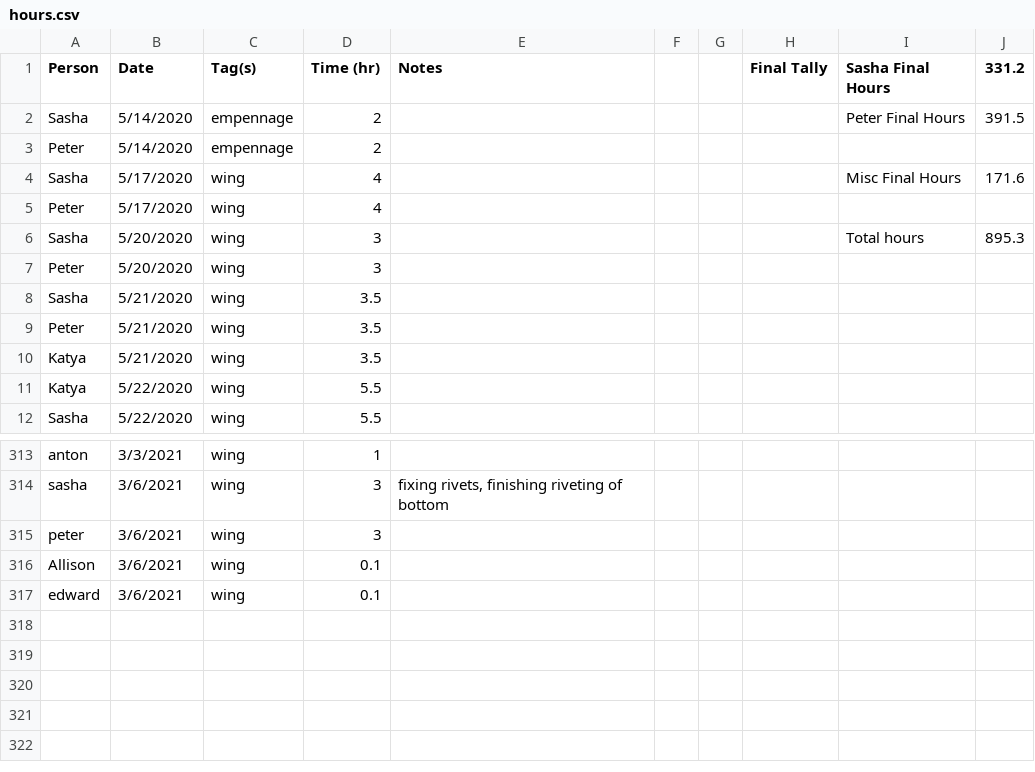
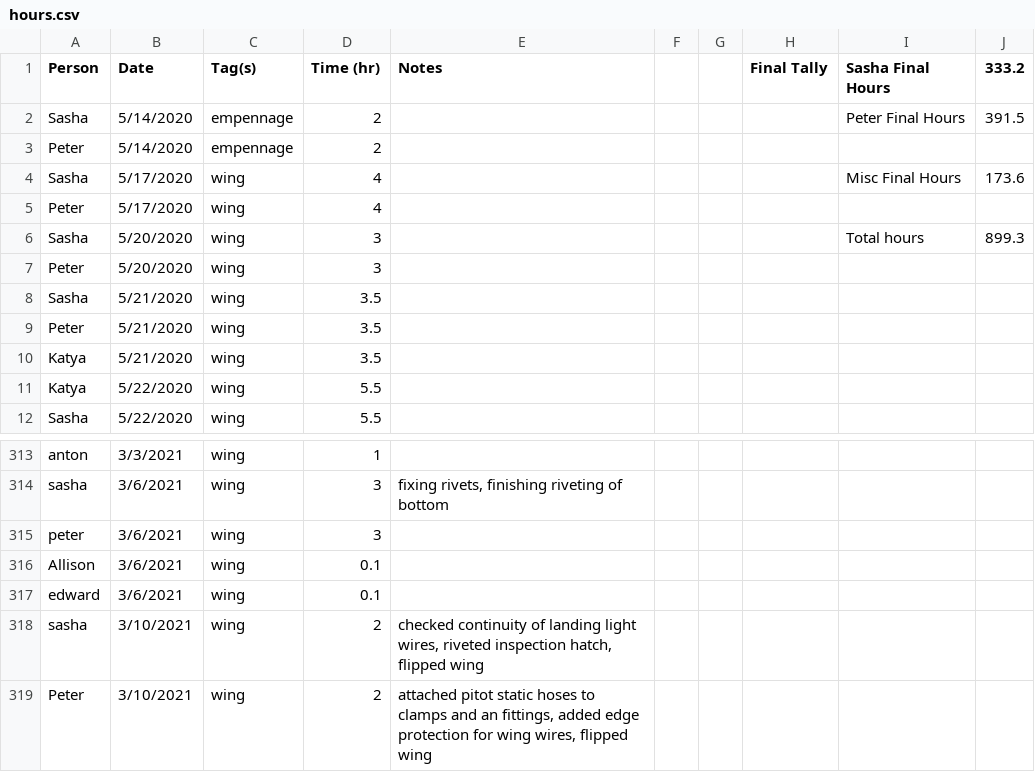
Before and after one commit to pzhokhov/pzhokhov.github.io, a CSV file: data/hours.csv, drawn as a sheet; only a part is shown, gaps mark what is left out.

```diff
--- a/data/hours.csv
+++ b/data/hours.csv
@@ -1,7 +1,7 @@
-Person,Date,Tag(s),Time (hr),Notes,,,Final Tally,Sasha Final Hours,331.2
+Person,Date,Tag(s),Time (hr),Notes,,,Final Tally,Sasha Final Hours,333.2
 Sasha,5/14/2020,empennage,2,,,,,Peter Final Hours,391.5
 Peter,5/14/2020,empennage,2,,,,,,
-Sasha,5/17/2020,wing,4,,,,,Misc Final Hours,171.6
+Sasha,5/17/2020,wing,4,,,,,Misc Final Hours,173.6
 Peter,5/17/2020,wing,4,,,,,,
-Sasha,5/20/2020,wing,3,,,,,Total hours,895.3
+Sasha,5/20/2020,wing,3,,,,,Total hours,899.3
 Peter,5/20/2020,wing,3,,,,,,
@@ -318 +318,3 @@ Allison,3/6/2021,wing,0.1,,,,,,
 edward,3/6/2021,wing,0.1,,,,,,
+sasha,3/10/2021,wing,2,"checked continuity of landing light wires, riveted inspection hatch, flipped wing",,,,,
+Peter ,3/10/2021,wing,2,"attached pitot static hoses to clamps and an fittings, added edge protection for wing wires, flipped wing ",,,,,
```
Also changed, not shown: 1 other file.
